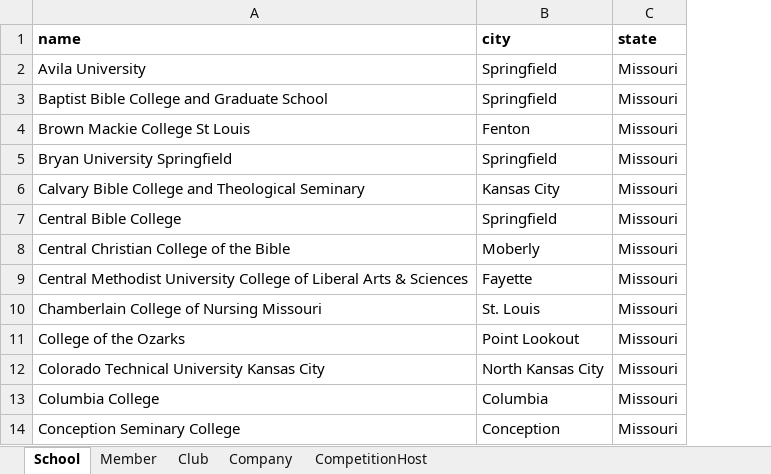
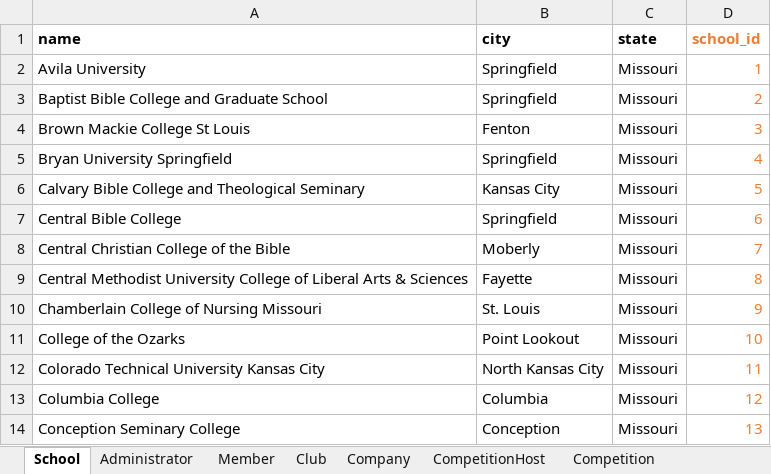
Before and after one commit to shlucker/csc, an Excel workbook: test.xlsx, sheet School, drawn as a sheet; only a part is shown; values as stored, in another font and other column widths than the file's, no borders; the diff names each change by its address in the sheet, - before the commit and + after, or states it on an @@ line.

```diff
--- a/test.xlsx (sheet School)
+++ b/test.xlsx (sheet School)
+sheet tab: Administrator
+sheet tab: Competition
+column D (school_id), rows 2-14: 1 | 2 | 3 | 4 | 5 | 6 | 7 | 8 | 9 | 10 | 11 | 12 | 13
```
Also changed, not shown: sheet Club, sheet Member, sheet CompetitionHost, sheet Company, other sheet tabs, 33 other files.
